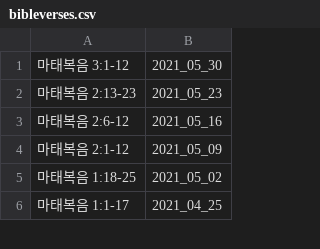
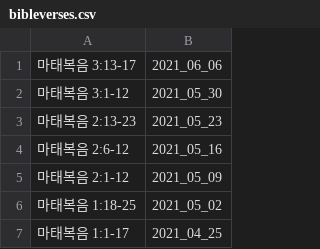
Before and after one commit to petercpark/Holy-People-Church, a CSV file: bibleverses.csv, drawn as a sheet; only a part is shown.

Commit message:
Update bibleverses.csv

```diff
--- a/bibleverses.csv
+++ b/bibleverses.csv
@@ -1 +1,2 @@
+마태복음 3:13-17,2021_06_06
 마태복음 3:1-12,2021_05_30
```
